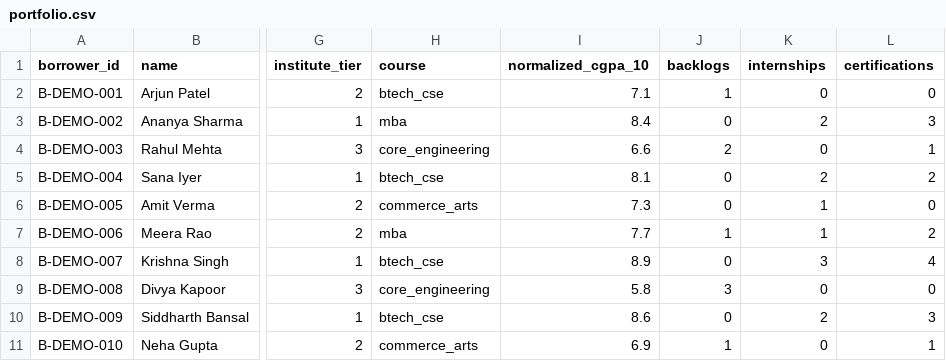
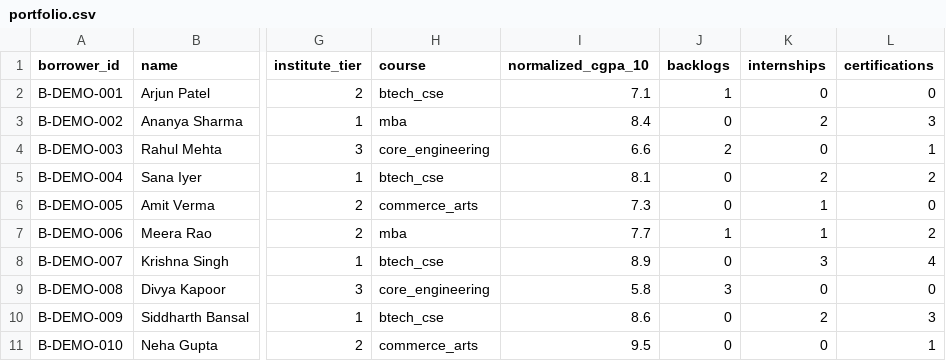
Before and after one commit to Reboot2004/PlacementIQ, a CSV file: ml/data/portfolio.csv, drawn as a sheet; only a part is shown, gaps mark what is left out; the diff names each change by its address in the sheet, - before the commit and + after, or states it on an @@ line.

```diff
--- a/ml/data/portfolio.csv
+++ b/ml/data/portfolio.csv
-I11 (normalized_cgpa_10): 6.9
+I11 (normalized_cgpa_10): 9.5
-J11 (backlogs): 1
+J11 (backlogs): 0
```
Also changed, not shown: 35 other files.
